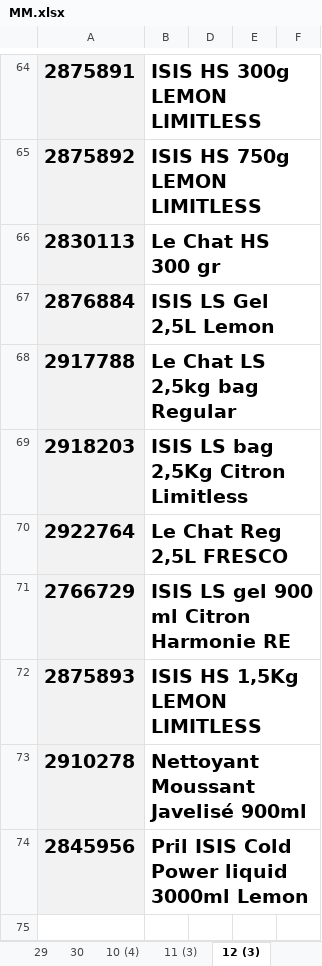
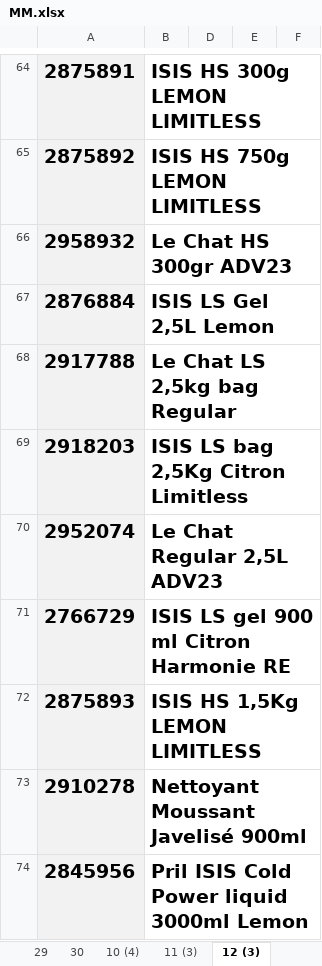
Before and after one commit to kenzaaallouche/Andromede-app1, an Excel workbook: MM.xlsx, sheet 12 (3), drawn as a sheet; only a part is shown, gaps mark what is left out; values as stored, in another font and other column widths than the file's, no borders; conditional formats not drawn; removed rows and columns are numbered as before the commit, all else as after; the diff names each change by its address in the sheet, - before the commit and + after, or states it on an @@ line.

```diff
--- a/MM.xlsx (sheet 12 (3))
+++ b/MM.xlsx (sheet 12 (3))
-row 66: 2830113 | Le Chat HS 300 gr
+row 66: 2958932 | Le Chat HS 300gr ADV23
-row 70: 2922764 | Le Chat Reg 2,5L FRESCO
+row 70: 2952074 | Le Chat Regular 2,5L ADV23
```
Also changed, not shown: sheet 19 (3), sheet 10 (5), sheet 16 (3), sheet 17 (3), sheet 18 (3), sheet 15 (3), 35 more sheets, PS.xlsx, SWS.xlsx, 1 other file.
